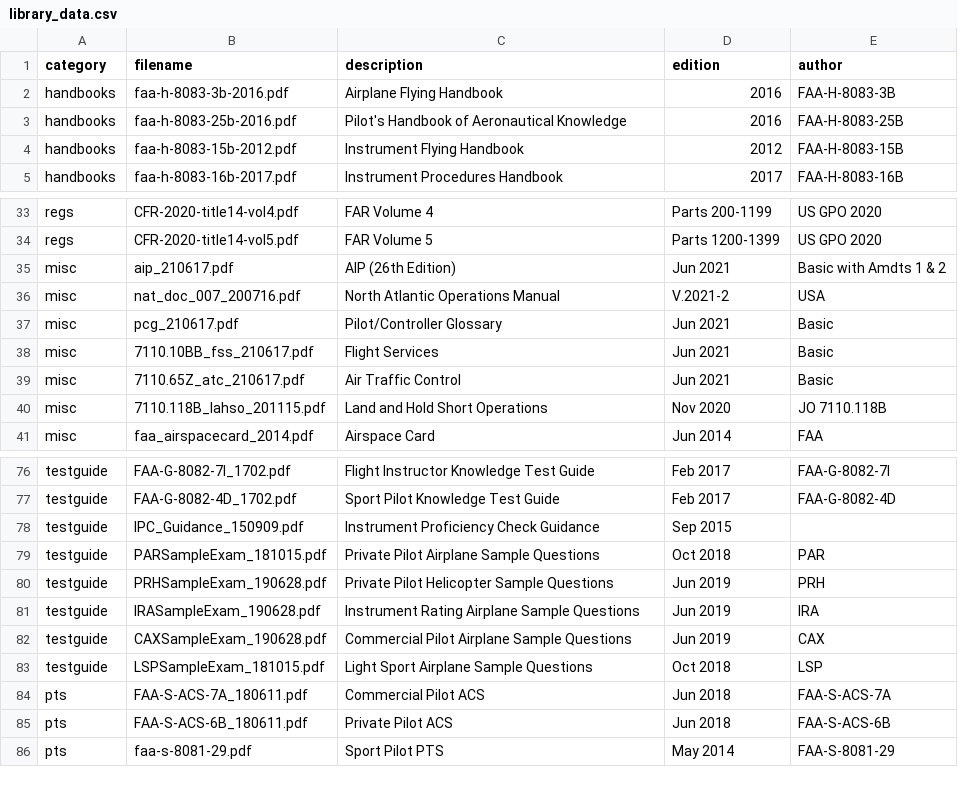
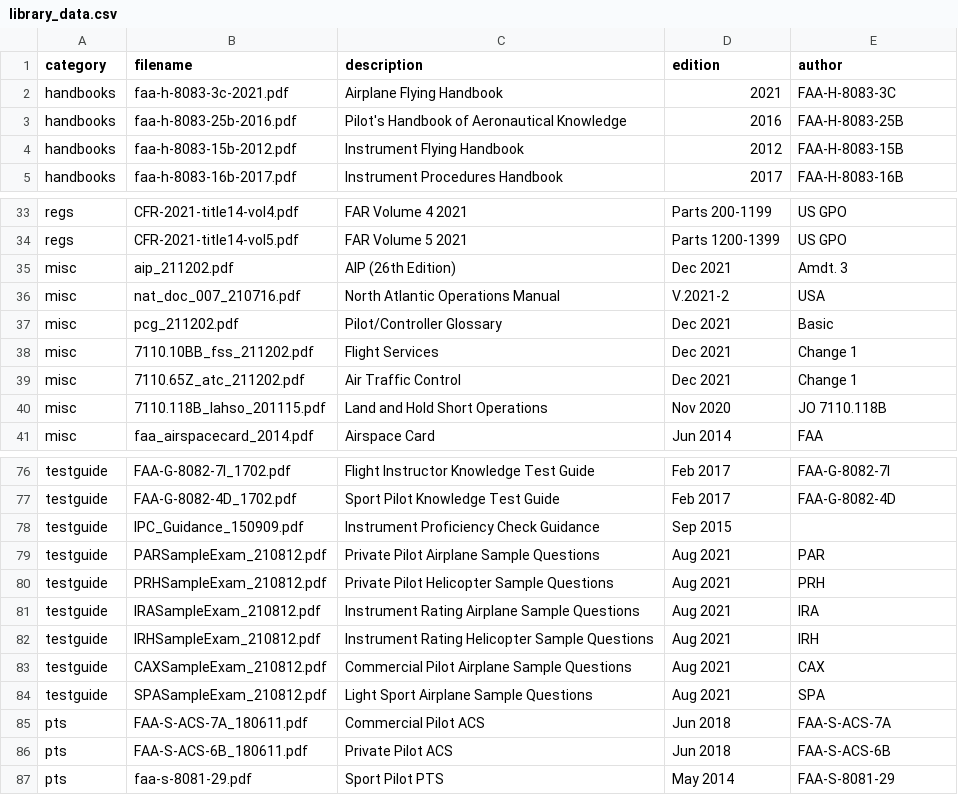
Before and after one commit to nhasan/FlightIntel, a CSV file: tool/library_data.csv, drawn as a sheet; only a part is shown, gaps mark what is left out; addresses are those after the commit; the diff covers the shown part only; the diff names each change by its address in the sheet, - before the commit and + after, or states it on an @@ line.

```diff
--- a/tool/library_data.csv
+++ b/tool/library_data.csv
-B2 (filename): faa-h-8083-3b-2016.pdf
+B2 (filename): faa-h-8083-3c-2021.pdf
-D2 (edition): 2016
+D2 (edition): 2021
-E2 (author): FAA-H-8083-3B
+E2 (author): FAA-H-8083-3C
-B33 (filename): CFR-2020-title14-vol4.pdf
+B33 (filename): CFR-2021-title14-vol4.pdf
-C33 (description): FAR Volume 4
+C33 (description): FAR Volume 4 2021
-E33:E34 (author): US GPO 2020
+E33:E34 (author): US GPO
-B34 (filename): CFR-2020-title14-vol5.pdf
+B34 (filename): CFR-2021-title14-vol5.pdf
-C34 (description): FAR Volume 5
+C34 (description): FAR Volume 5 2021
-B35 (filename): aip_210617.pdf
+B35 (filename): aip_211202.pdf
-D35 (edition): Jun 2021
+D35 (edition): Dec 2021
-E35 (author): Basic with Amdts 1 & 2
+E35 (author): Amdt. 3
-B36 (filename): nat_doc_007_200716.pdf
+B36 (filename): nat_doc_007_210716.pdf
-B37 (filename): pcg_210617.pdf
+B37 (filename): pcg_211202.pdf
-D37:D39 (edition): Jun 2021
+D37:D39 (edition): Dec 2021
-B38 (filename): 7110.10BB_fss_210617.pdf
+B38 (filename): 7110.10BB_fss_211202.pdf
-E38:E39 (author): Basic
+E38:E39 (author): Change 1
-B39 (filename): 7110.65Z_atc_210617.pdf
+B39 (filename): 7110.65Z_atc_211202.pdf
-B79 (filename): PARSampleExam_181015.pdf
+B79 (filename): PARSampleExam_210812.pdf
-D79 (edition): Oct 2018
+D79 (edition): Aug 2021
-B80 (filename): PRHSampleExam_190628.pdf
+B80 (filename): PRHSampleExam_210812.pdf
-D80:D81 (edition): Jun 2019
+D80:D81 (edition): Aug 2021
-B81 (filename): IRASampleExam_190628.pdf
+B81 (filename): IRASampleExam_210812.pdf
+row 82: testguide | IRHSampleExam_210812.pdf | Instrument Rating Helicopter Sample Questions | Aug 2021 | IRH
-B83 (filename): CAXSampleExam_190628.pdf
+B83 (filename): CAXSampleExam_210812.pdf
-D83 (edition): Jun 2019
+D83 (edition): Aug 2021
-B84 (filename): LSPSampleExam_181015.pdf
+B84 (filename): SPASampleExam_210812.pdf
-D84 (edition): Oct 2018
+D84 (edition): Aug 2021
-E84 (author): LSP
+E84 (author): SPA
```
Also changed, not shown: 3 added rows, 3 removed rows and 27 edited cells elsewhere in this file, 1 other file.
